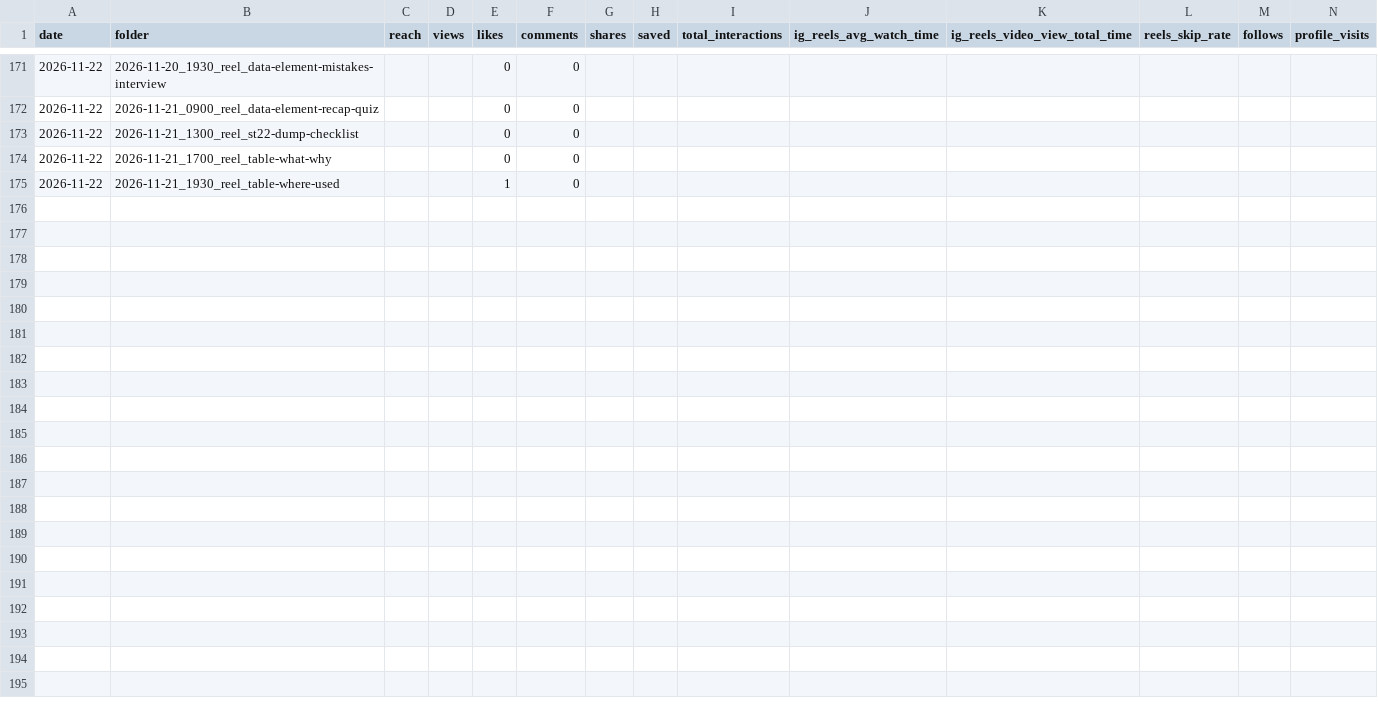
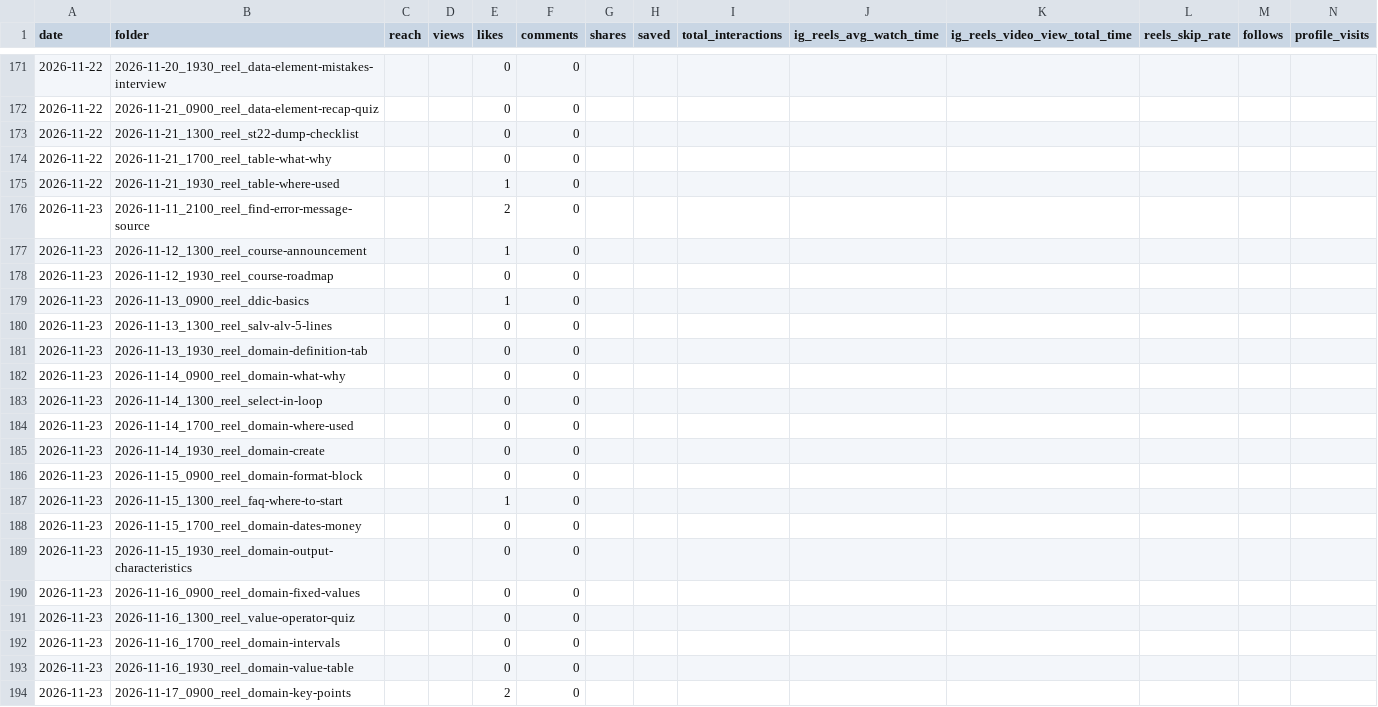
Before and after one commit to Udayraj-Sahu/abapcodevault-instagram, a CSV file: insights/history.csv, drawn as a sheet; only a part is shown, gaps mark what is left out; the diff covers the shown part only.

Commit message:
Update reel insights

```diff
--- a/insights/history.csv
+++ b/insights/history.csv
@@ -175 +175,20 @@ date,folder,reach,views,likes,comments,shares,saved,total_interactions,ig_reels_
 2026-11-22,2026-11-21_1930_reel_table-where-used,,,1,0,,,,,,,,
+2026-11-23,2026-11-11_2100_reel_find-error-message-source,,,2,0,,,,,,,,
+2026-11-23,2026-11-12_1300_reel_course-announcement,,,1,0,,,,,,,,
+2026-11-23,2026-11-12_1930_reel_course-roadmap,,,0,0,,,,,,,,
+2026-11-23,2026-11-13_0900_reel_ddic-basics,,,1,0,,,,,,,,
+2026-11-23,2026-11-13_1300_reel_salv-alv-5-lines,,,0,0,,,,,,,,
+2026-11-23,2026-11-13_1930_reel_domain-definition-tab,,,0,0,,,,,,,,
+2026-11-23,2026-11-14_0900_reel_domain-what-why,,,0,0,,,,,,,,
+2026-11-23,2026-11-14_1300_reel_select-in-loop,,,0,0,,,,,,,,
+2026-11-23,2026-11-14_1700_reel_domain-where-used,,,0,0,,,,,,,,
+2026-11-23,2026-11-14_1930_reel_domain-create,,,0,0,,,,,,,,
+2026-11-23,2026-11-15_0900_reel_domain-format-block,,,0,0,,,,,,,,
+2026-11-23,2026-11-15_1300_reel_faq-where-to-start,,,1,0,,,,,,,,
+2026-11-23,2026-11-15_1700_reel_domain-dates-money,,,0,0,,,,,,,,
+2026-11-23,2026-11-15_1930_reel_domain-output-characteristics,,,0,0,,,,,,,,
+2026-11-23,2026-11-16_0900_reel_domain-fixed-values,,,0,0,,,,,,,,
+2026-11-23,2026-11-16_1300_reel_value-operator-quiz,,,0,0,,,,,,,,
+2026-11-23,2026-11-16_1700_reel_domain-intervals,,,0,0,,,,,,,,
+2026-11-23,2026-11-16_1930_reel_domain-value-table,,,0,0,,,,,,,,
+2026-11-23,2026-11-17_0900_reel_domain-key-points,,,2,0,,,,,,,,
```
Also changed, not shown: 23 added rows elsewhere in this file, 2 other files.
